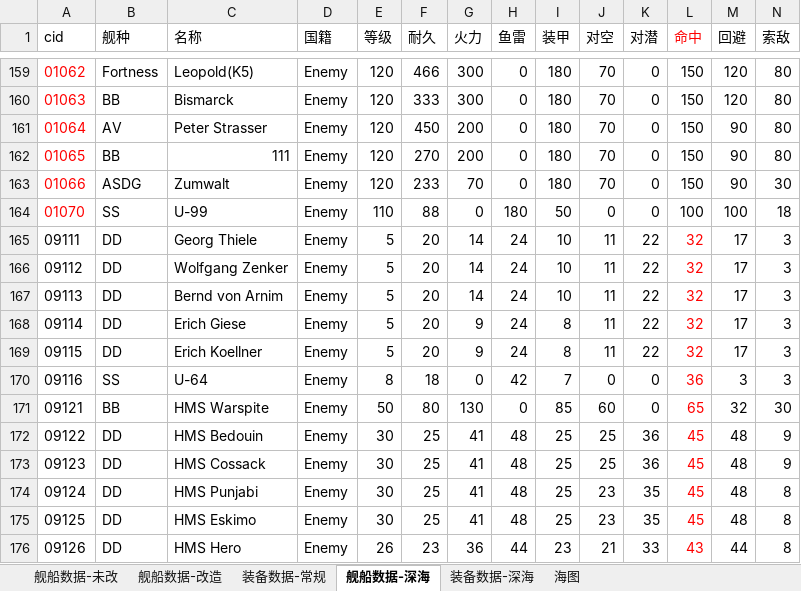
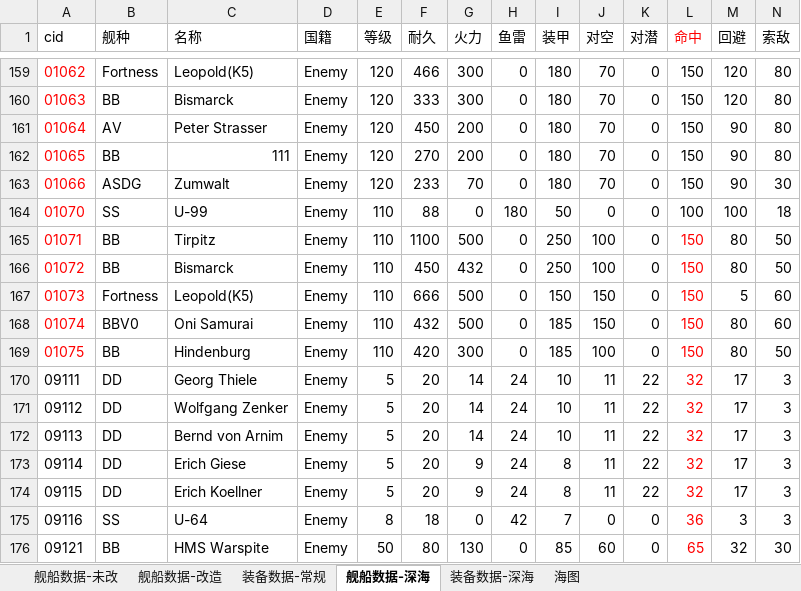
Before and after one commit to YinHeYuanZheng/WSGR_simulation, an Excel workbook: depend/ship/database.xlsx, sheet 舰船数据-深海, drawn as a sheet; only a part is shown, gaps mark what is left out; the shorter side is filled out with more unchanged rows; values as stored, in another font and other column widths than the file's, no borders; rows hold the shown columns only; the diff names each change by its address in the sheet, - before the commit and + after, or states it on an @@ line.

Commit message:
新增数据

```diff
--- a/depend/ship/database.xlsx (sheet 舰船数据-深海)
+++ b/depend/ship/database.xlsx (sheet 舰船数据-深海)
+row 165: 01071 | BB | Tirpitz | Enemy | 110 | 1100 | 500 | 0 | 250 | 100 | 0 | 150 | 80 | 50
+row 166: 01072 | BB | Bismarck | Enemy | 110 | 450 | 432 | 0 | 250 | 100 | 0 | 150 | 80 | 50
+row 167: 01073 | Fortness | Leopold(K5) | Enemy | 110 | 666 | 500 | 0 | 150 | 150 | 0 | 150 | 5 | 60
+row 168: 01074 | BBV0 | Oni Samurai | Enemy | 110 | 432 | 500 | 0 | 185 | 150 | 0 | 150 | 80 | 60
+row 169: 01075 | BB | Hindenburg | Enemy | 110 | 420 | 300 | 0 | 185 | 100 | 0 | 150 | 80 | 50
```
